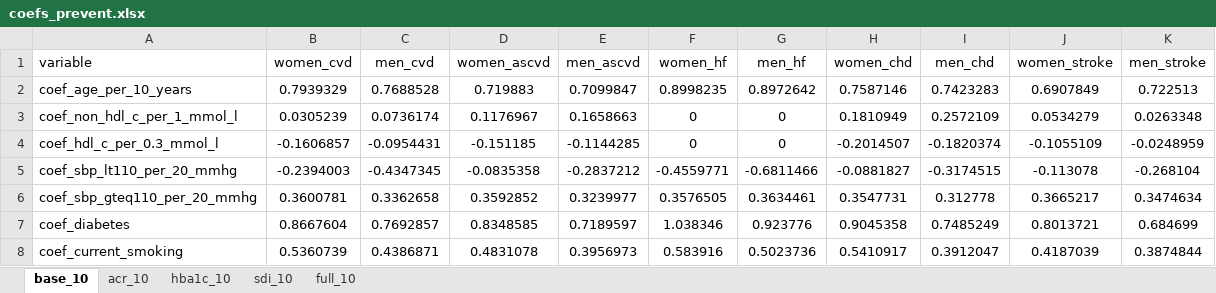
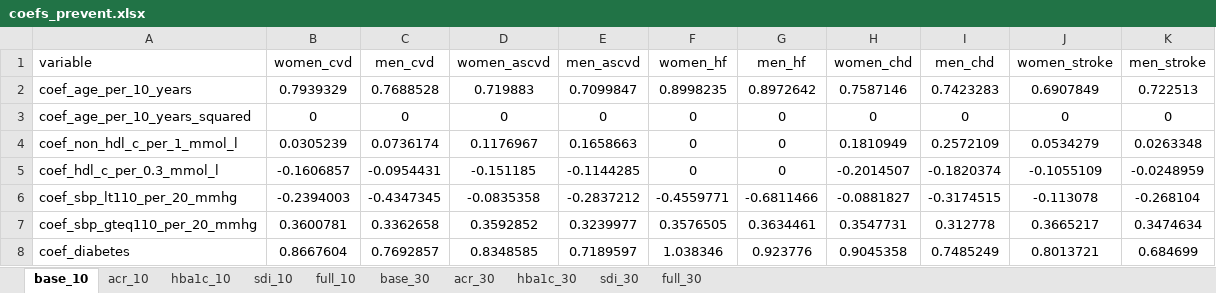
Before and after one commit to bcjaeger/PooledCohort, an Excel workbook: data-raw/coefs_prevent.xlsx, sheet base_10, drawn as a sheet; only a part is shown; the shorter side is filled out with more unchanged rows; values as stored, in another font and other column widths than the file's, no borders; the diff names each change by its address in the sheet, - before the commit and + after, or states it on an @@ line.

```diff
--- a/data-raw/coefs_prevent.xlsx (sheet base_10)
+++ b/data-raw/coefs_prevent.xlsx (sheet base_10)
+sheet tab: base_30
+sheet tab: acr_30
+sheet tab: hba1c_30
+sheet tab: sdi_30
+sheet tab: full_30
+row 3: coef_age_per_10_years_squared | 0 | 0 | 0 | 0 | 0 | 0 | 0 | 0 | 0 | 0
```
Also changed, not shown: sheet acr_10, sheet sdi_10, sheet hba1c_10, sheet full_10, 6 other files.
